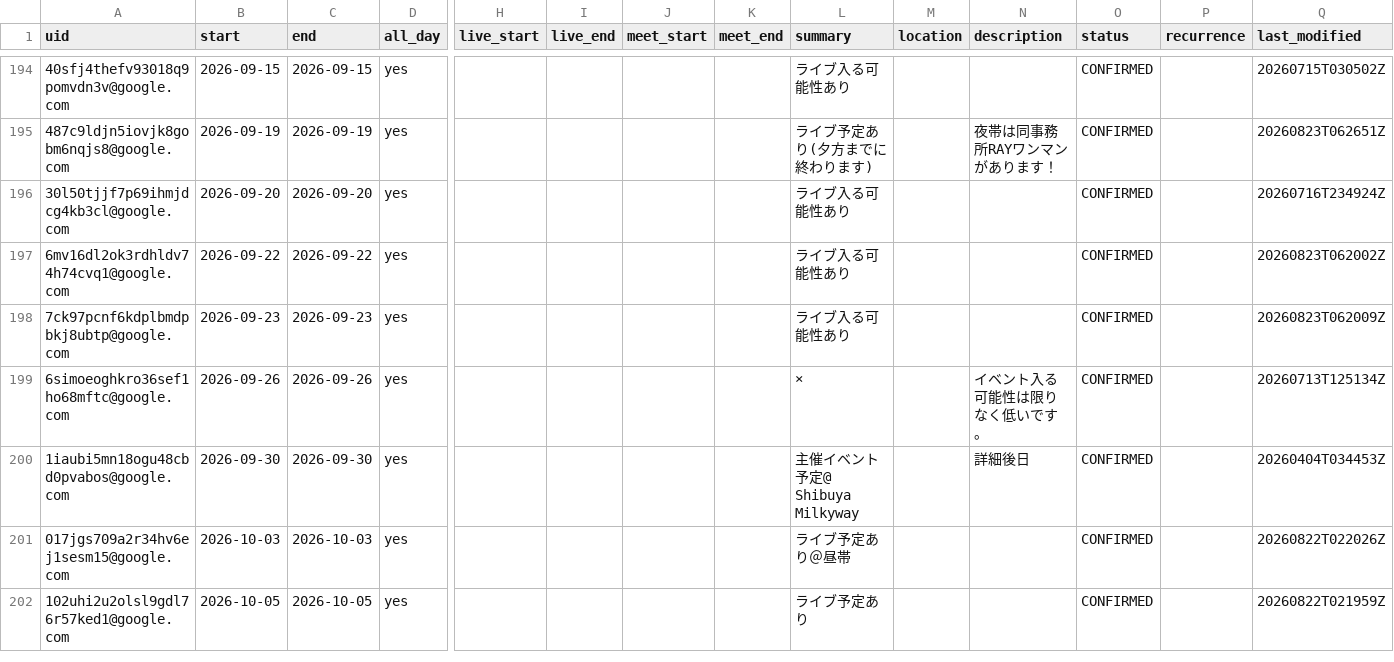
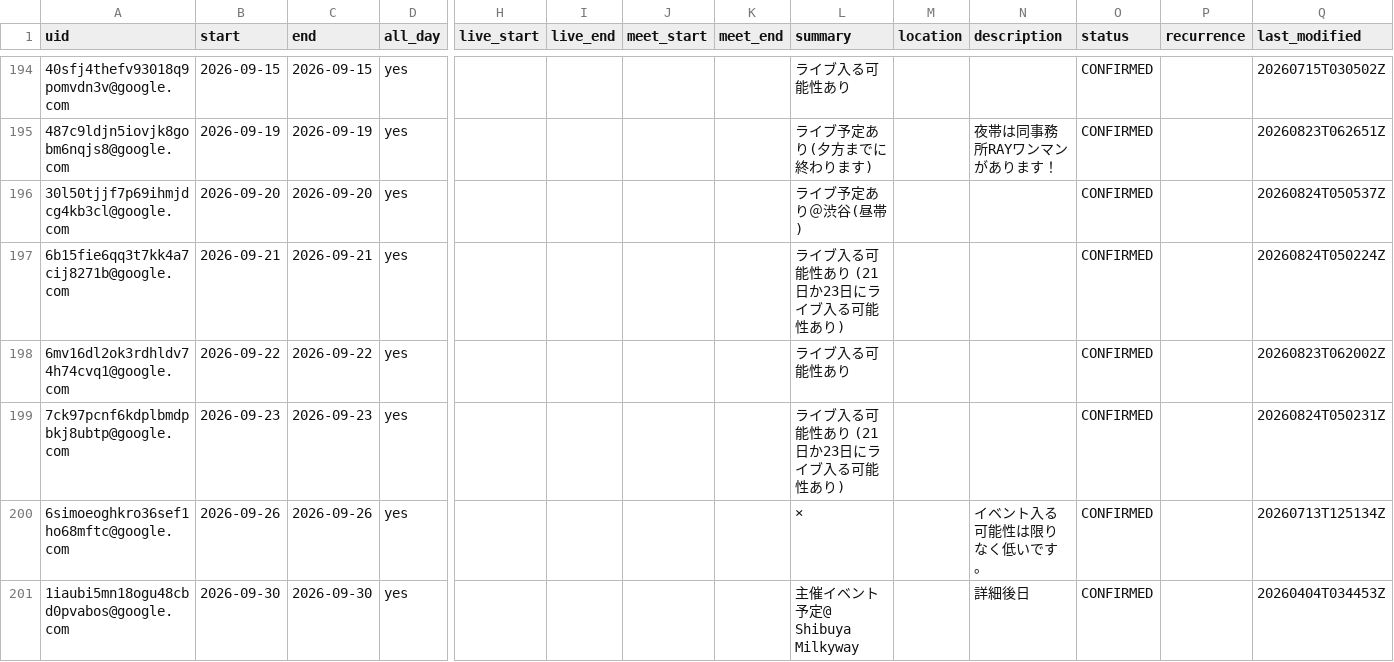
Before and after one commit to ganbaramen/drawrydb, a CSV file: data/generated/drawry_schedule.csv, drawn as a sheet; only a part is shown, gaps mark what is left out; the shorter side is filled out with more unchanged rows; addresses are those after the commit; rows hold the shown columns only; the diff names each change by its address in the sheet, - before the commit and + after, or states it on an @@ line.

```diff
--- a/data/generated/drawry_schedule.csv
+++ b/data/generated/drawry_schedule.csv
-L196 (summary): ライブ入る可能性あり
+L196 (summary): ライブ予定あり＠渋谷(昼帯)
-Q196 (last_modified): 20260716T234924Z
+Q196 (last_modified): 20260824T050537Z
+row 197: 6b15fie6qq3t7kk4a7cij8271b@google.com | 2026-09-21 | 2026-09-21 | yes |  |  |  |  | ライブ入る可能性あり (21日か23日にライブ入る可能性あり) |  |  | CONFIRMED |  | 20260824T050224Z
-L199 (summary): ライブ入る可能性あり
+L199 (summary): ライブ入る可能性あり (21日か23日にライブ入る可能性あり)
-Q199 (last_modified): 20260823T062009Z
+Q199 (last_modified): 20260824T050231Z
```
Also changed, not shown: 1 other file.
